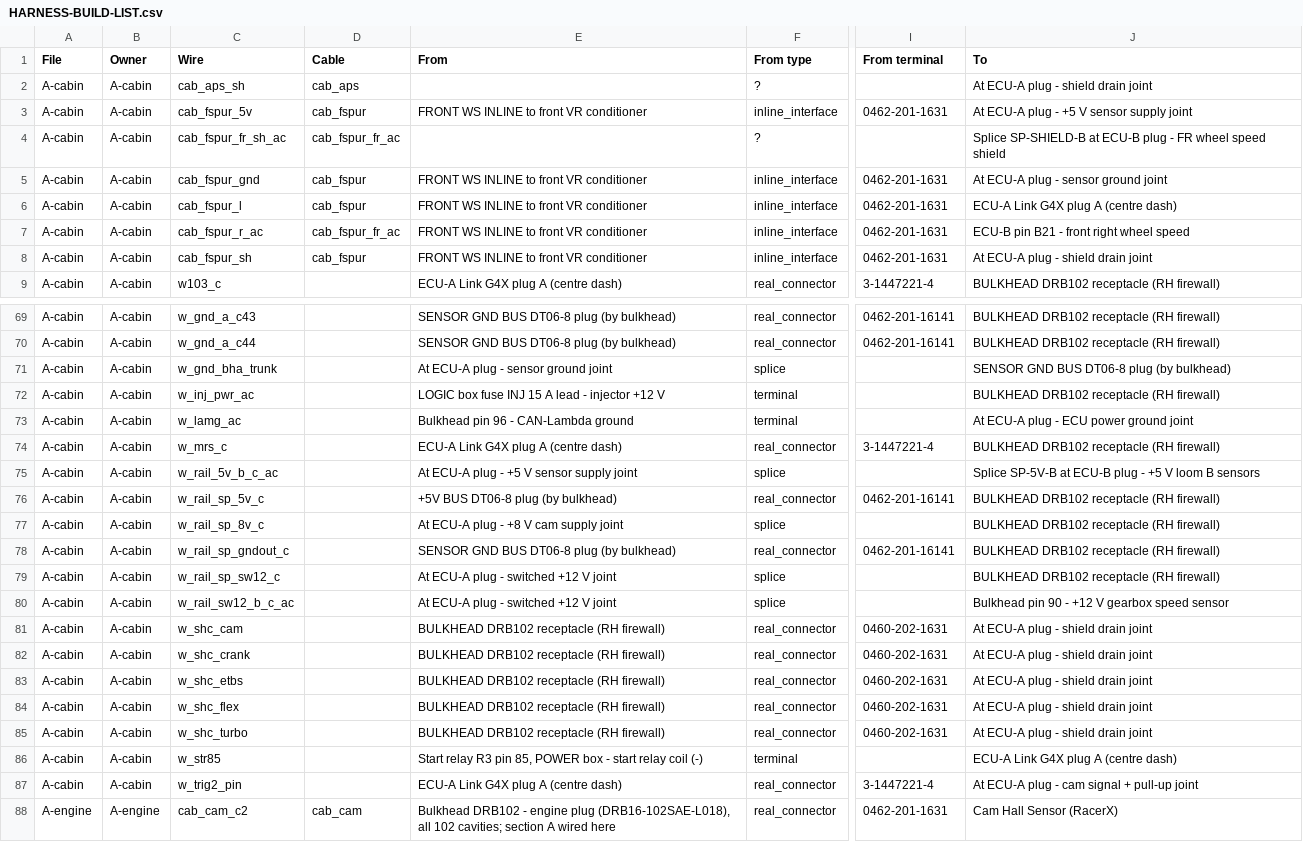
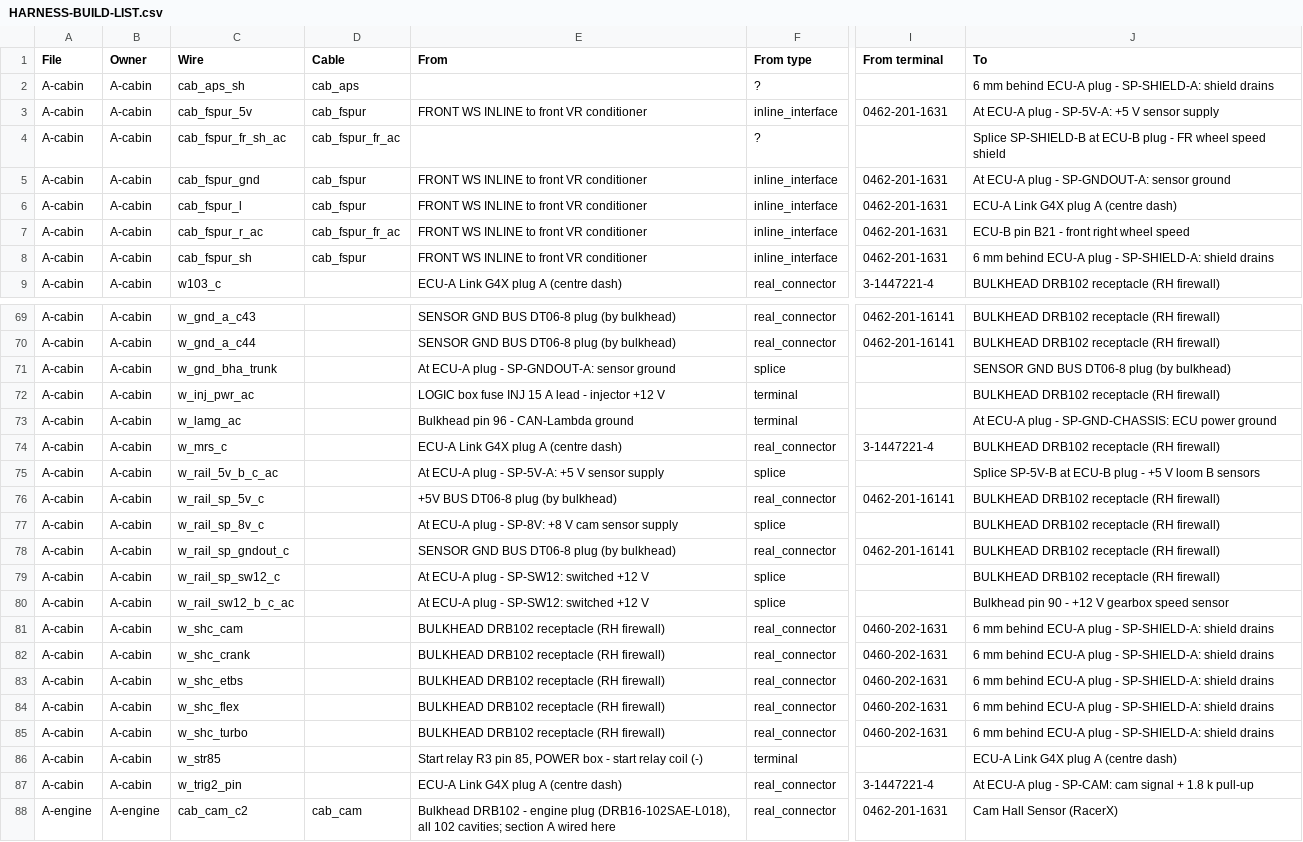
Before and after one commit to living-relation/st185-link-ecu-config, a CSV file: docs/harness/HARNESS-BUILD-LIST.csv, drawn as a sheet; only a part is shown, gaps mark what is left out; the diff covers the shown part only; the diff names each change by its address in the sheet, - before the commit and + after, or states it on an @@ line.

```diff
--- a/docs/harness/HARNESS-BUILD-LIST.csv
+++ b/docs/harness/HARNESS-BUILD-LIST.csv
-J2 (To): At ECU-A plug - shield drain joint
+J2 (To): 6 mm behind ECU-A plug - SP-SHIELD-A: shield drains
-J3 (To): At ECU-A plug - +5 V sensor supply joint
+J3 (To): At ECU-A plug - SP-5V-A: +5 V sensor supply
-J5 (To): At ECU-A plug - sensor ground joint
+J5 (To): At ECU-A plug - SP-GNDOUT-A: sensor ground
-J8 (To): At ECU-A plug - shield drain joint
+J8 (To): 6 mm behind ECU-A plug - SP-SHIELD-A: shield drains
-E71 (From): At ECU-A plug - sensor ground joint
+E71 (From): At ECU-A plug - SP-GNDOUT-A: sensor ground
-J73 (To): At ECU-A plug - ECU power ground joint
+J73 (To): At ECU-A plug - SP-GND-CHASSIS: ECU power ground
-E75 (From): At ECU-A plug - +5 V sensor supply joint
+E75 (From): At ECU-A plug - SP-5V-A: +5 V sensor supply
-E77 (From): At ECU-A plug - +8 V cam supply joint
+E77 (From): At ECU-A plug - SP-8V: +8 V cam sensor supply
-E79:E80 (From): At ECU-A plug - switched +12 V joint
+E79:E80 (From): At ECU-A plug - SP-SW12: switched +12 V
-J81:J85 (To): At ECU-A plug - shield drain joint
+J81:J85 (To): 6 mm behind ECU-A plug - SP-SHIELD-A: shield drains
-J87 (To): …plug - cam signal + pull-up joint
+J87 (To): …plug - SP-CAM: cam signal + 1.8 k pull-up
```
Also changed, not shown: 23 edited cells elsewhere in this file, 3 other files.
